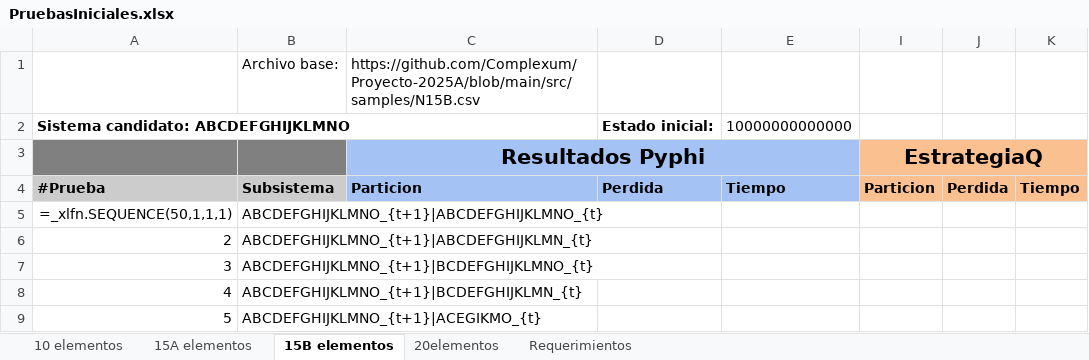
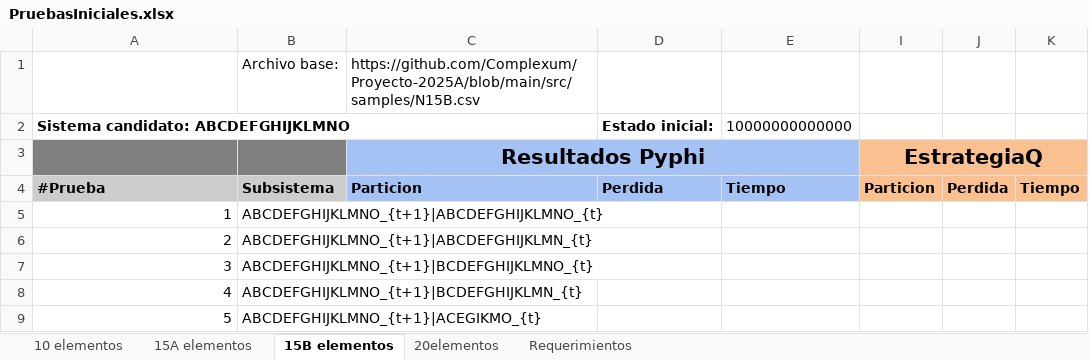
Before and after one commit to jpOsorno/Proyecto-2025A, an Excel workbook: .tests/PruebasIniciales.xlsx, sheet 15B elementos, drawn as a sheet; only a part is shown; values as stored, in another font and other column widths than the file's, no borders; formulas without a stored value are shown as written; the diff names each change by its address in the sheet, - before the commit and + after, or states it on an @@ line.

```diff
--- a/.tests/PruebasIniciales.xlsx (sheet 15B elementos)
+++ b/.tests/PruebasIniciales.xlsx (sheet 15B elementos)
-A5: =_xlfn.SEQUENCE(50,1,1,1)
+A5: 1
```
Also changed, not shown: sheet 15A elementos, sheet 10 elementos.
